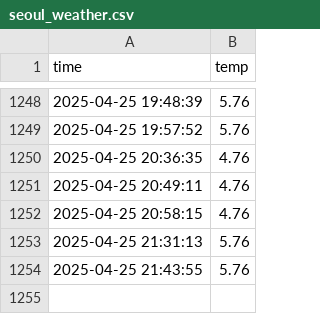
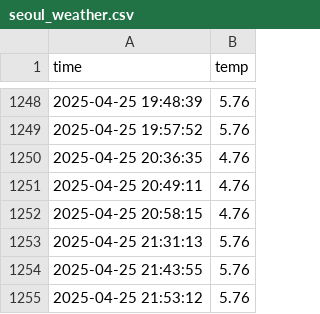
Before and after one commit to Hyunsoo-654/seoul_weather_5m, a CSV file: seoul_weather.csv, drawn as a sheet; only a part is shown, gaps mark what is left out; the diff names each change by its address in the sheet, - before the commit and + after, or states it on an @@ line.

```diff
--- a/seoul_weather.csv
+++ b/seoul_weather.csv
+row 1255: 2025-04-25 21:53:12 | 5.76
```
